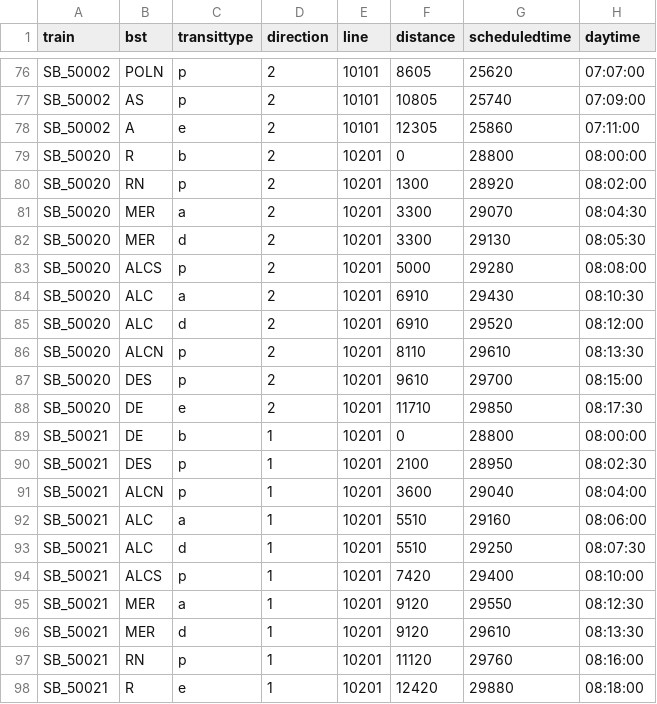
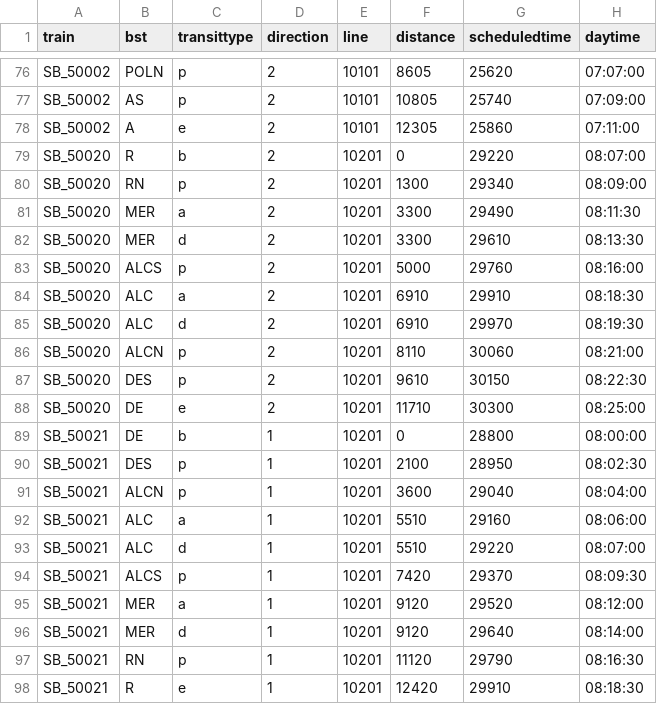
Before and after one commit to vitelot/training, a CSV file: utilities/create_timetable/timetable.csv, drawn as a sheet; only a part is shown, gaps mark what is left out.

```diff
--- a/utilities/create_timetable/timetable.csv
+++ b/utilities/create_timetable/timetable.csv
@@ -78,12 +78,12 @@ SB_50002,AS,p,2,10101,10805,25740,07:09:00
 SB_50002,A,e,2,10101,12305,25860,07:11:00
-SB_50020,R,b,2,10201,0,28800,08:00:00
-SB_50020,RN,p,2,10201,1300,28920,08:02:00
-SB_50020,MER,a,2,10201,3300,29070,08:04:30
-SB_50020,MER,d,2,10201,3300,29130,08:05:30
-SB_50020,ALCS,p,2,10201,5000,29280,08:08:00
-SB_50020,ALC,a,2,10201,6910,29430,08:10:30
-SB_50020,ALC,d,2,10201,6910,29520,08:12:00
-SB_50020,ALCN,p,2,10201,8110,29610,08:13:30
-SB_50020,DES,p,2,10201,9610,29700,08:15:00
-SB_50020,DE,e,2,10201,11710,29850,08:17:30
+SB_50020,R,b,2,10201,0,29220,08:07:00
+SB_50020,RN,p,2,10201,1300,29340,08:09:00
+SB_50020,MER,a,2,10201,3300,29490,08:11:30
+SB_50020,MER,d,2,10201,3300,29610,08:13:30
+SB_50020,ALCS,p,2,10201,5000,29760,08:16:00
+SB_50020,ALC,a,2,10201,6910,29910,08:18:30
+SB_50020,ALC,d,2,10201,6910,29970,08:19:30
+SB_50020,ALCN,p,2,10201,8110,30060,08:21:00
+SB_50020,DES,p,2,10201,9610,30150,08:22:30
+SB_50020,DE,e,2,10201,11710,30300,08:25:00
 SB_50021,DE,b,1,10201,0,28800,08:00:00
@@ -92,7 +92,7 @@ SB_50021,ALCN,p,1,10201,3600,29040,08:04:00
 SB_50021,ALC,a,1,10201,5510,29160,08:06:00
-SB_50021,ALC,d,1,10201,5510,29250,08:07:30
-SB_50021,ALCS,p,1,10201,7420,29400,08:10:00
-SB_50021,MER,a,1,10201,9120,29550,08:12:30
-SB_50021,MER,d,1,10201,9120,29610,08:13:30
-SB_50021,RN,p,1,10201,11120,29760,08:16:00
-SB_50021,R,e,1,10201,12420,29880,08:18:00
+SB_50021,ALC,d,1,10201,5510,29220,08:07:00
+SB_50021,ALCS,p,1,10201,7420,29370,08:09:30
+SB_50021,MER,a,1,10201,9120,29520,08:12:00
+SB_50021,MER,d,1,10201,9120,29640,08:14:00
+SB_50021,RN,p,1,10201,11120,29790,08:16:30
+SB_50021,R,e,1,10201,12420,29910,08:18:30
```
Also changed, not shown: utilities/create_timetable/blocks.csv, utilities/create_timetable/trains.csv, 1 other file.
